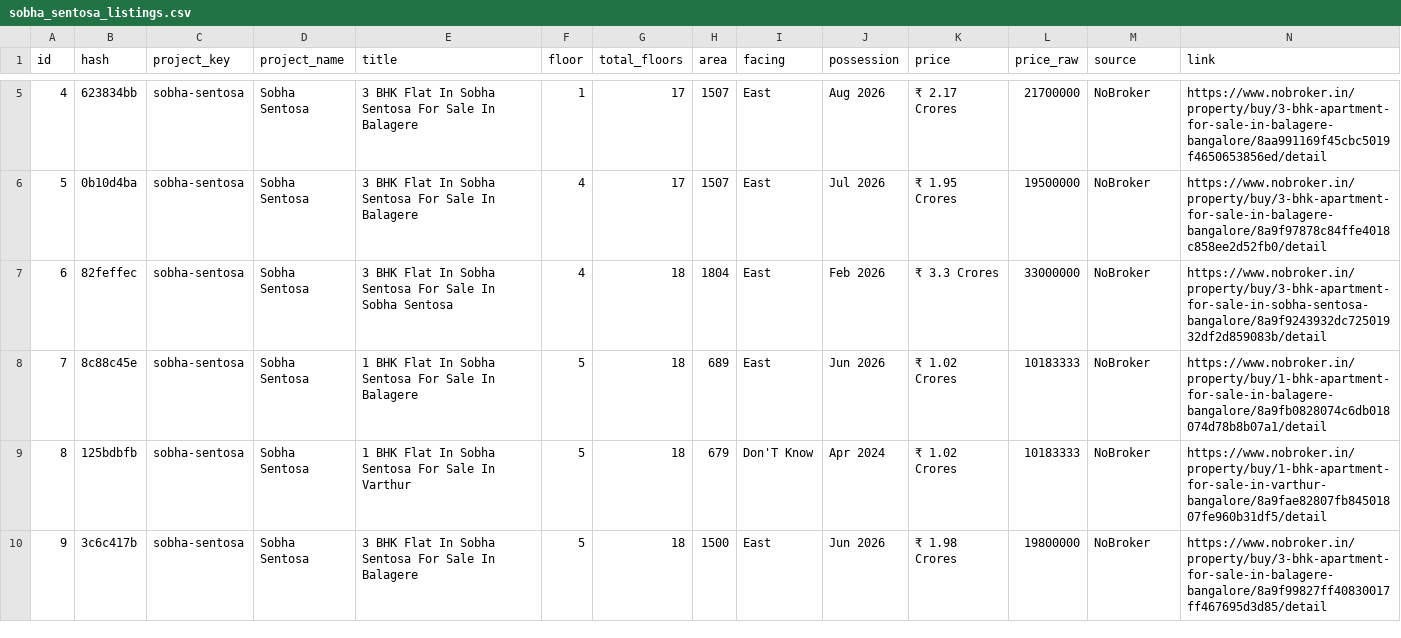
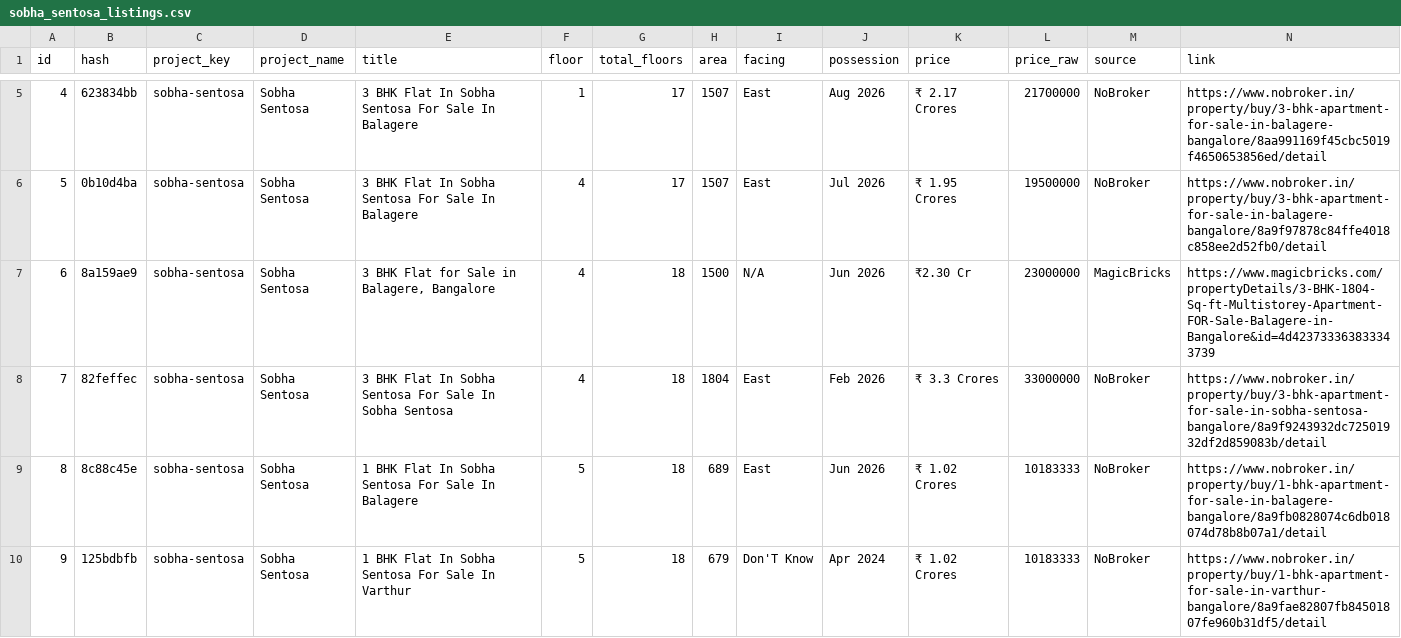
Before and after one commit to indianquant/sobha-neopolis-tracker, a CSV file: data/sobha_sentosa_listings.csv, drawn as a sheet; only a part is shown, gaps mark what is left out; the shorter side is filled out with more unchanged rows; addresses are those after the commit; rows hold the shown columns only; the diff covers the shown part only; the diff names each change by its address in the sheet, - before the commit and + after, or states it on an @@ line.

```diff
--- a/data/sobha_sentosa_listings.csv
+++ b/data/sobha_sentosa_listings.csv
+row 7: 6 | 8a159ae9 | sobha-sentosa | Sobha Sentosa | 3 BHK Flat for Sale in Balagere, Bangalore | 4 | 18 | 1500 | N/A | Jun 2026 | ₹2.30 Cr | 23000000 | MagicBricks | https://www.magicbricks.com/propertyDetails/3-BHK-1804-Sq-ft-Multistorey-Apartment-FOR-Sale-Balagere-in-Bangalore&id=4d423733363833343739
@@ column A (id) renumbered from row 8 down @@
```
Also changed, not shown: 3 added rows elsewhere in this file, data/sobha_neopolis_listings.csv, data/sobha_royal_pavilion_listings.csv, 18 other files.
